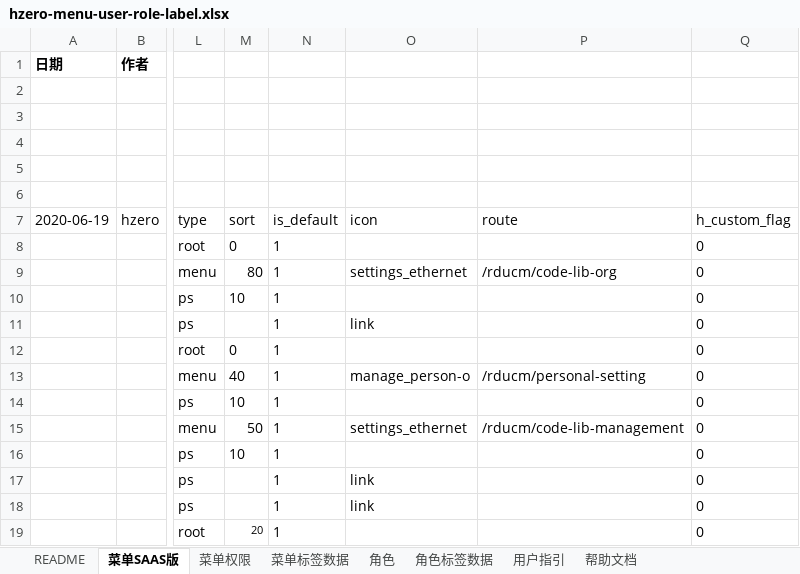
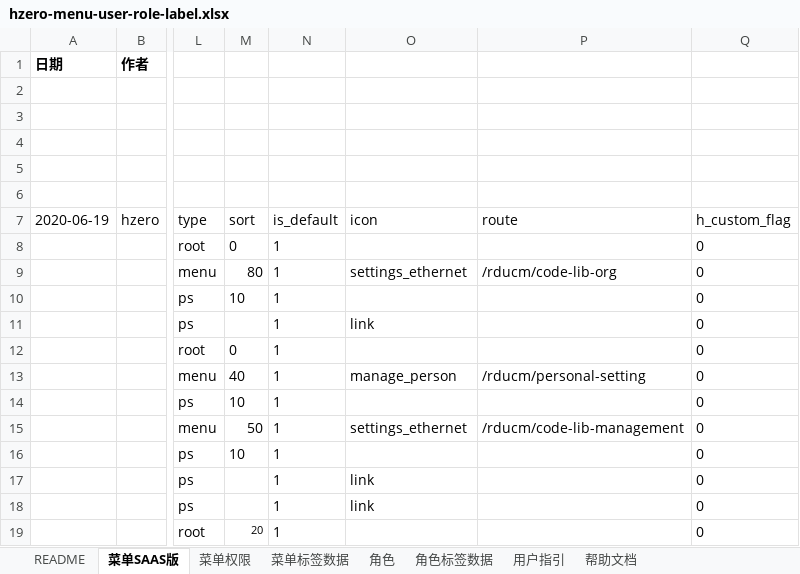
Before and after one commit to open-hand/code-repo-service, an Excel workbook: src/main/resources/script/db/init-data/hrds_code_repo/hzero_platform/hzero-menu-user-role-label.xlsx, sheet 菜单SAAS版, drawn as a sheet; only a part is shown, gaps mark what is left out; values as stored, in another font and other column widths than the file's, no borders; the diff names each change by its address in the sheet, - before the commit and + after, or states it on an @@ line.

Commit message:
[FIX]-个人信息页面中，个人设置前图标缺失

```diff
--- a/src/main/resources/script/db/init-data/hrds_code_repo/hzero_platform/hzero-menu-user-role-label.xlsx (sheet 菜单SAAS版)
+++ b/src/main/resources/script/db/init-data/hrds_code_repo/hzero_platform/hzero-menu-user-role-label.xlsx (sheet 菜单SAAS版)
-O13 (icon): manage_person-o
+O13 (icon): manage_person
```
